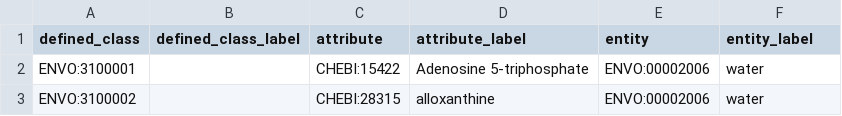
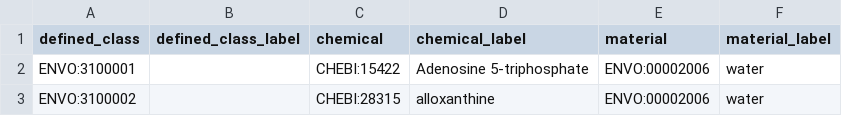
Before and after one commit to EnvironmentOntology/envo, a CSV file: src/envo/modules/chemical_concentration.csv, drawn as a sheet; only a part is shown.

Commit message:
imports for chemical-concentration and fixing csv and yaml, fixes #682

```diff
--- a/src/envo/modules/chemical_concentration.csv
+++ b/src/envo/modules/chemical_concentration.csv
@@ -1,2 +1,2 @@
-defined_class,defined_class_label,attribute,attribute_label,entity,entity_label
+defined_class,defined_class_label,chemical,chemical_label,material,material_label
 ENVO:3100001,,CHEBI:15422,Adenosine 5-triphosphate,ENVO:00002006,water
```
Also changed, not shown: 3 other files.
